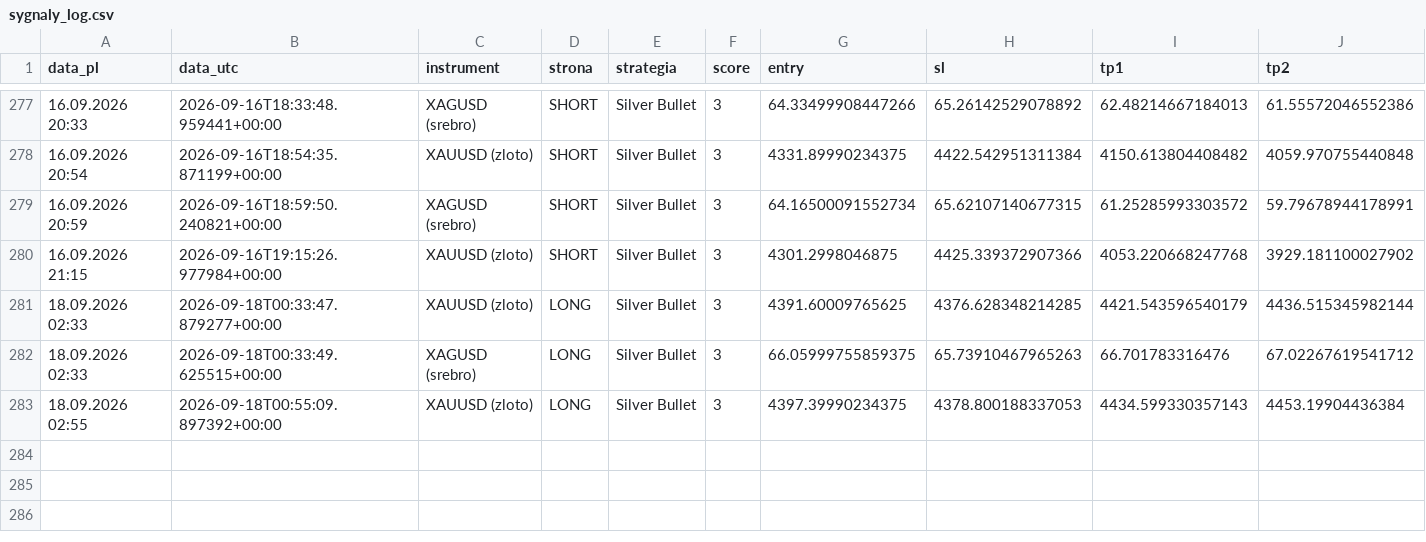
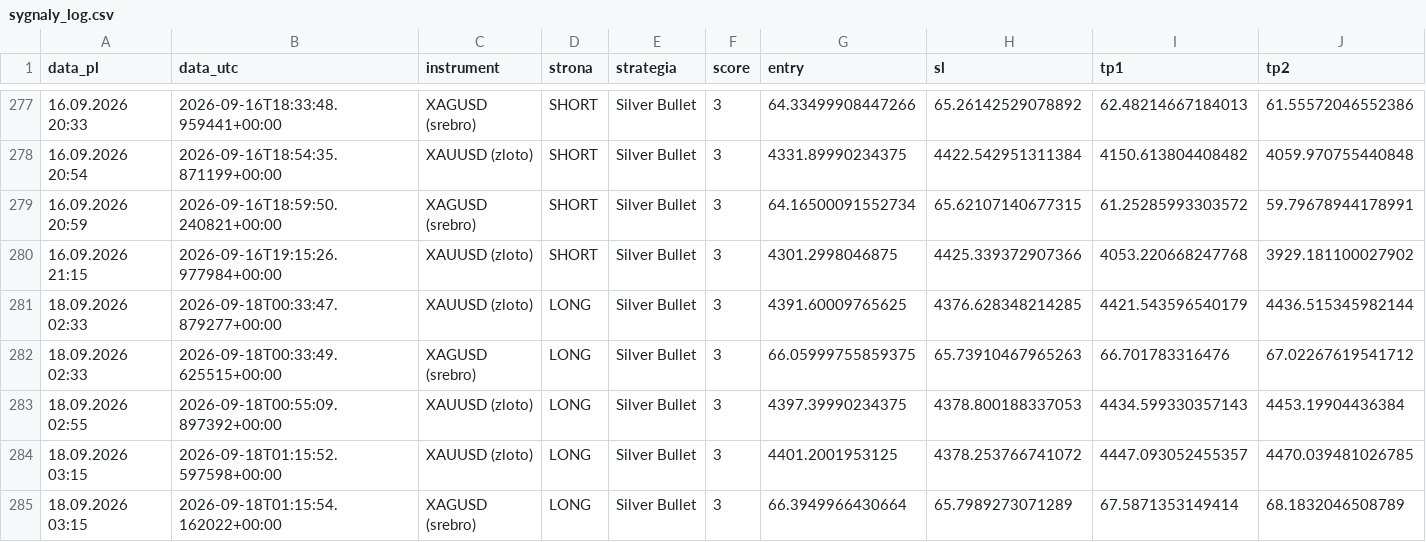
Before and after one commit to Aslaf2/sygna-y-bot, a CSV file: sygnaly_log.csv, drawn as a sheet; only a part is shown, gaps mark what is left out; rows hold the shown columns only; the diff names each change by its address in the sheet, - before the commit and + after, or states it on an @@ line.

```diff
--- a/sygnaly_log.csv
+++ b/sygnaly_log.csv
+row 284: 18.09.2026 03:15 | 2026-09-18T01:15:52.597598+00:00 | XAUUSD (zloto) | LONG | Silver Bullet | 3 | 4401.2001953125 | 4378.253766741072 | 4447.093052455357 | 4470.039481026785
+row 285: 18.09.2026 03:15 | 2026-09-18T01:15:54.162022+00:00 | XAGUSD (srebro) | LONG | Silver Bullet | 3 | 66.3949966430664 | 65.7989273071289 | 67.5871353149414 | 68.1832046508789
```
Also changed, not shown: 3 other files.
